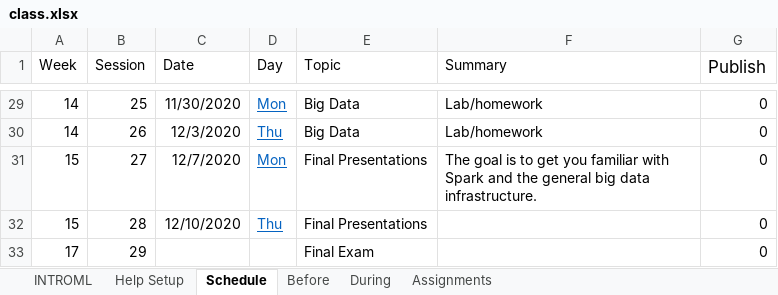
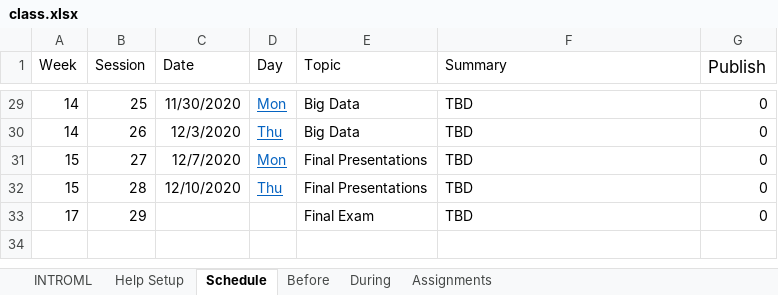
Before and after one commit to rpi-techfundamentals/introml_website_fall_2020, an Excel workbook: config/class.xlsx, sheet Schedule, drawn as a sheet; only a part is shown, gaps mark what is left out; values as stored, in another font and other column widths than the file's, no borders; the diff covers the shown part only; the diff names each change by its address in the sheet, - before the commit and + after, or states it on an @@ line.

```diff
--- a/config/class.xlsx (sheet Schedule)
+++ b/config/class.xlsx (sheet Schedule)
-F29:F30 (Summary): Lab/homework
+F29:F30 (Summary): TBD
-F31 (Summary): The goal is to get you familiar with Spark and the general big data infrastructure.
+F31 (Summary): TBD
-F32:F33 (Summary): (empty)
+F32:F33 (Summary): TBD
```
Also changed, not shown: 26 edited cells elsewhere in this sheet, sheet Before, sheet During, sheet Assignments, 38 other files.
